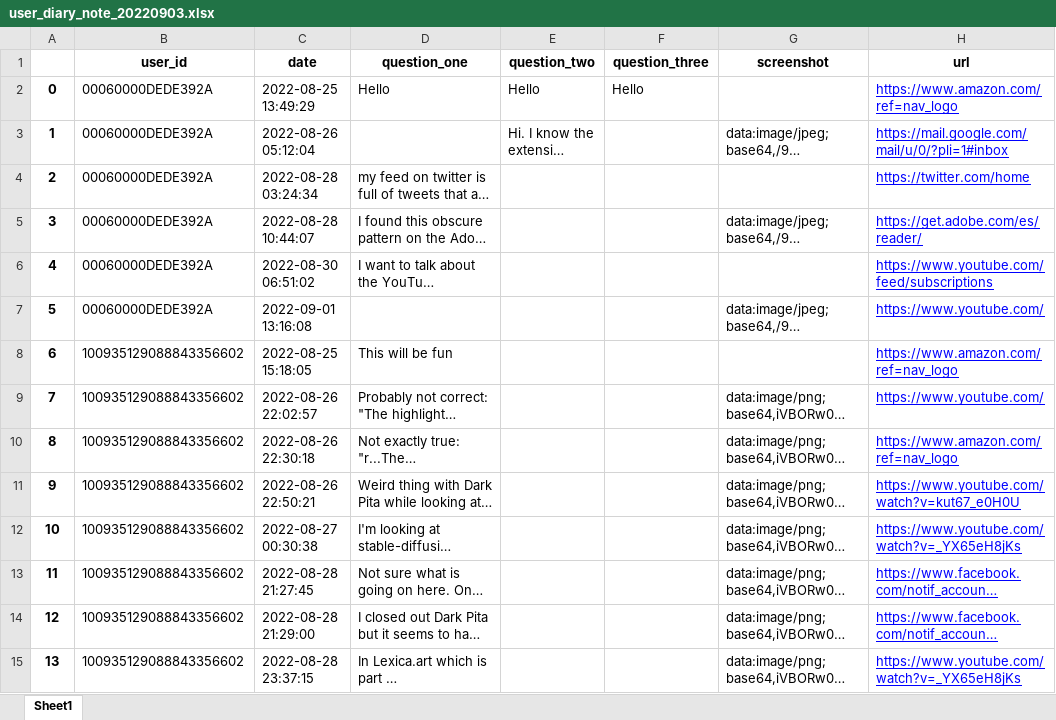
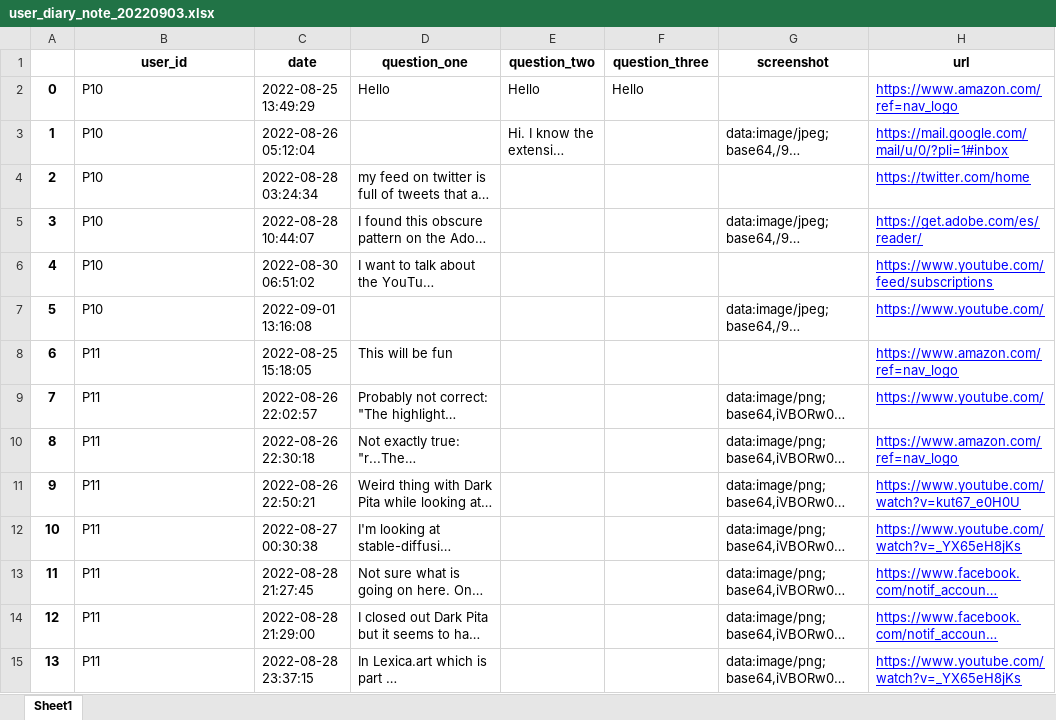
Before and after one commit to yuwen-lu/dark-pita, an Excel workbook: data_analysis/data/export/user_diary_note_20220903.xlsx, sheet Sheet1, drawn as a sheet; only a part is shown; long unchanged cells end in …; values as stored, in another font and other column widths than the file's, no borders; the diff covers the shown part only; the diff names each change by its address in the sheet, - before the commit and + after, or states it on an @@ line.

Commit message:
Update data analysis

```diff
--- a/data_analysis/data/export/user_diary_note_20220903.xlsx (sheet Sheet1)
+++ b/data_analysis/data/export/user_diary_note_20220903.xlsx (sheet Sheet1)
-B2:B7 (user_id): 00060000DEDE392A
+B2:B7 (user_id): P10
-B8:B15 (user_id): 100935129088843356602
+B8:B15 (user_id): P11
```
Also changed, not shown: 69 edited cells elsewhere in this sheet, data_analysis/data/export/individual_user_action/00060000DEDE392A_action_20220903.xlsx, data_analysis/data/export/individual_user_action/100935129088843356602_action_20220903.xlsx, 17 other files.
